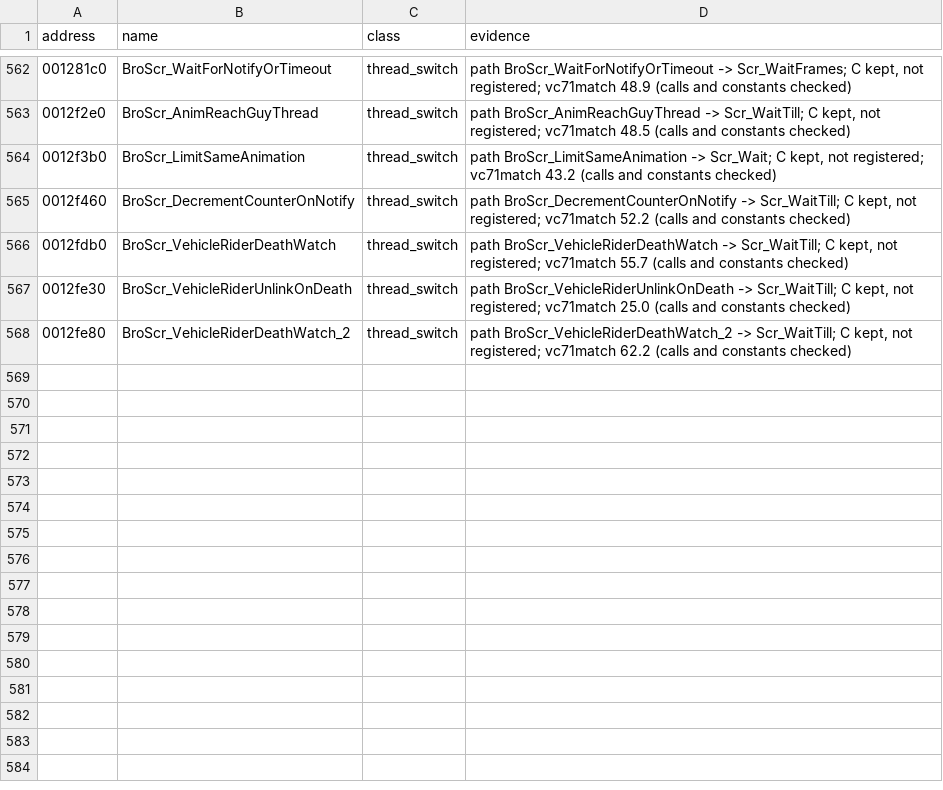
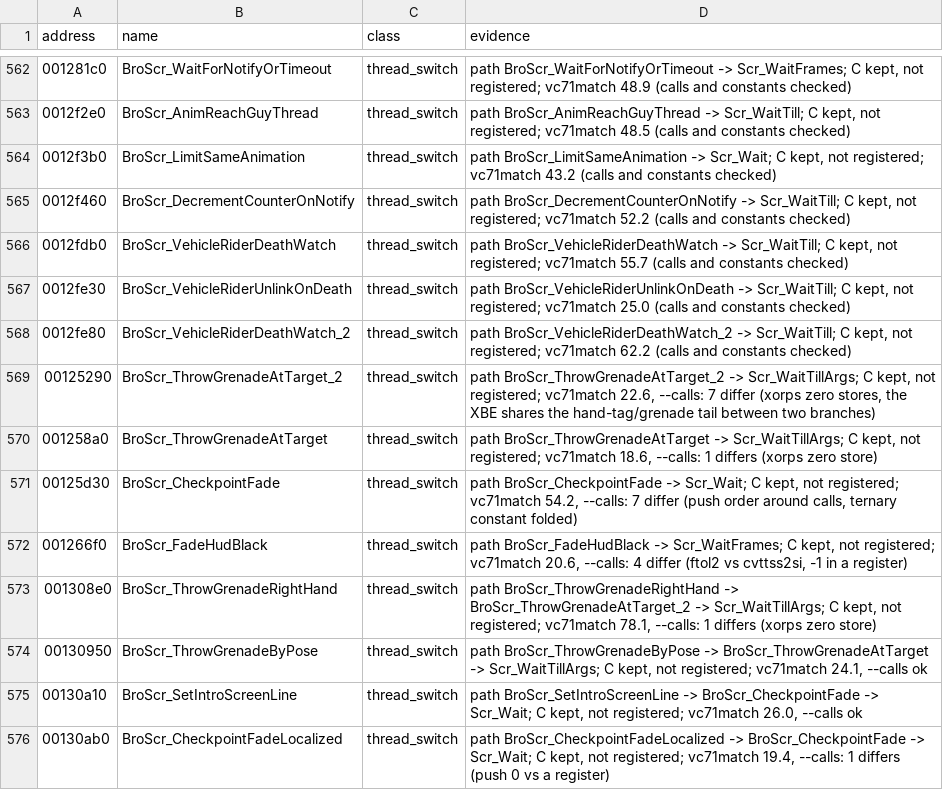
Before and after one commit to SmokeDoggy044/CoD2-BRO-Native-Loader, a CSV file: docs/levelscript_classes.csv, drawn as a sheet; only a part is shown, gaps mark what is left out.

```diff
--- a/docs/levelscript_classes.csv
+++ b/docs/levelscript_classes.csv
@@ -568 +568,9 @@ address,name,class,evidence
 0012fe80,BroScr_VehicleRiderDeathWatch_2,thread_switch,"path BroScr_VehicleRiderDeathWatch_2 -> Scr_WaitTill; C kept, not registered; vc71match 62.2 (calls and constants checked)"
+00125290,BroScr_ThrowGrenadeAtTarget_2,thread_switch,"path BroScr_ThrowGrenadeAtTarget_2 -> Scr_WaitTillArgs; C kept, not registered; vc71match 22.6, --calls: 7 differ (xorps zero stores, the XBE shares the hand-tag/grenade tail between two branches)"
+001258a0,BroScr_ThrowGrenadeAtTarget,thread_switch,"path BroScr_ThrowGrenadeAtTarget -> Scr_WaitTillArgs; C kept, not registered; vc71match 18.6, --calls: 1 differs (xorps zero store)"
+00125d30,BroScr_CheckpointFade,thread_switch,"path BroScr_CheckpointFade -> Scr_Wait; C kept, not registered; vc71match 54.2, --calls: 7 differ (push order around calls, ternary constant folded)"
+001266f0,BroScr_FadeHudBlack,thread_switch,"path BroScr_FadeHudBlack -> Scr_WaitFrames; C kept, not registered; vc71match 20.6, --calls: 4 differ (ftol2 vs cvttss2si, -1 in a register)"
+001308e0,BroScr_ThrowGrenadeRightHand,thread_switch,"path BroScr_ThrowGrenadeRightHand -> BroScr_ThrowGrenadeAtTarget_2 -> Scr_WaitTillArgs; C kept, not registered; vc71match 78.1, --calls: 1 differs (xorps zero store)"
+00130950,BroScr_ThrowGrenadeByPose,thread_switch,"path BroScr_ThrowGrenadeByPose -> BroScr_ThrowGrenadeAtTarget -> Scr_WaitTillArgs; C kept, not registered; vc71match 24.1, --calls ok"
+00130a10,BroScr_SetIntroScreenLine,thread_switch,"path BroScr_SetIntroScreenLine -> BroScr_CheckpointFade -> Scr_Wait; C kept, not registered; vc71match 26.0, --calls ok"
+00130ab0,BroScr_CheckpointFadeLocalized,thread_switch,"path BroScr_CheckpointFadeLocalized -> BroScr_CheckpointFade -> Scr_Wait; C kept, not registered; vc71match 19.4, --calls: 1 differs (push 0 vs a register)"
```
Also changed, not shown: 5 other files.
